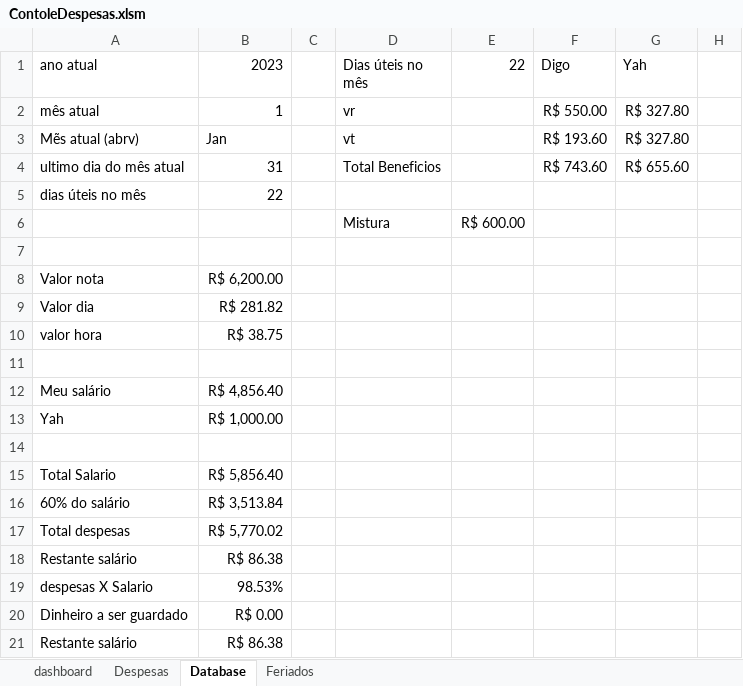
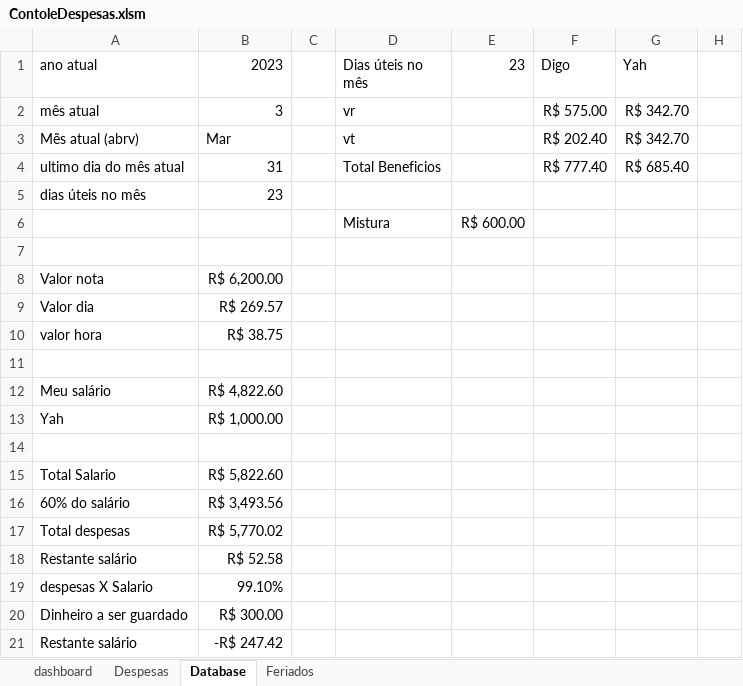
Before and after one commit to rodcordeiro/shares, an Excel workbook: files/ContoleDespesas.xlsm, sheet Database, drawn as a sheet; only a part is shown; values as stored, in another font and other column widths than the file's, no borders; the diff names each change by its address in the sheet, - before the commit and + after, or states it on an @@ line.

```diff
--- a/files/ContoleDespesas.xlsm (sheet Database)
+++ b/files/ContoleDespesas.xlsm (sheet Database)
-E1: 22
+E1: 23
-B2 (2023): 1
+B2 (2023): 3
-F2 (Digo): R$ 550.00
+F2 (Digo): R$ 575.00
-G2:G3 (Yah): R$ 327.80
+G2:G3 (Yah): R$ 342.70
-B3 (2023): Jan
+B3 (2023): Mar
-F3 (Digo): R$ 193.60
+F3 (Digo): R$ 202.40
-F4 (Digo): R$ 743.60
+F4 (Digo): R$ 777.40
-G4 (Yah): R$ 655.60
+G4 (Yah): R$ 685.40
-B5 (2023): 22
+B5 (2023): 23
-B9 (2023): R$ 281.82
+B9 (2023): R$ 269.57
-B12 (2023): R$ 4,856.40
+B12 (2023): R$ 4,822.60
-B15 (2023): R$ 5,856.40
+B15 (2023): R$ 5,822.60
-B16 (2023): R$ 3,513.84
+B16 (2023): R$ 3,493.56
-B18 (2023): R$ 86.38
+B18 (2023): R$ 52.58
-B19 (2023): 98.53%
+B19 (2023): 99.10%
-B20 (2023): R$ 0.00
+B20 (2023): R$ 300.00
-B21 (2023): R$ 86.38
+B21 (2023): -R$ 247.42
```
Also changed, not shown: charts or pictures, 1 other file.
